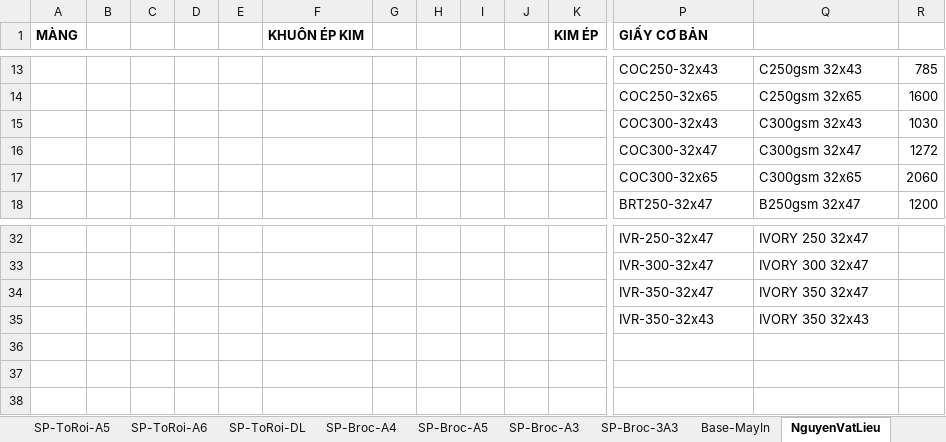
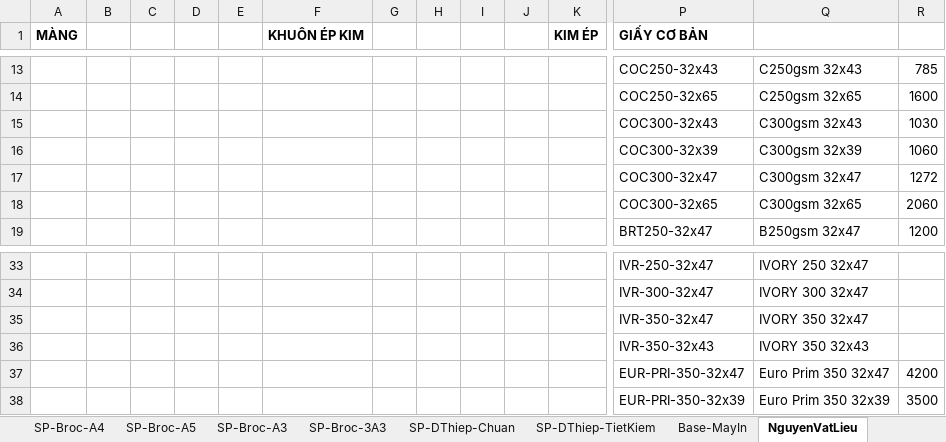
Before and after one commit to DzungHg/Excels-Projects, an Excel workbook: TinhChiPhiIn/TinhGiaThanhIn.xlsm, sheet NguyenVatLieu, drawn as a sheet; only a part is shown, gaps mark what is left out; values as stored, in another font and other column widths than the file's, no borders; rows hold the shown columns only; the diff names each change by its address in the sheet, - before the commit and + after, or states it on an @@ line.

```diff
--- a/TinhChiPhiIn/TinhGiaThanhIn.xlsm (sheet NguyenVatLieu)
+++ b/TinhChiPhiIn/TinhGiaThanhIn.xlsm (sheet NguyenVatLieu)
+sheet tab: SP-DThiep-TietKiem
+row 16:  |  |  |  |  |  |  |  |  |  |  | COC300-32x39 | C300gsm 32x39 | 1060
+row 37:  |  |  |  |  |  |  |  |  |  |  | EUR-PRI-350-32x47 | Euro Prim 350 32x47 | 4200
+row 38:  |  |  |  |  |  |  |  |  |  |  | EUR-PRI-350-32x39 | Euro Prim 350 32x39 | 3500
```
Also changed, not shown: sheet SP-DThiep-Chuan, sheet SP-ToRoi-A4, other sheet tabs, charts or pictures.
